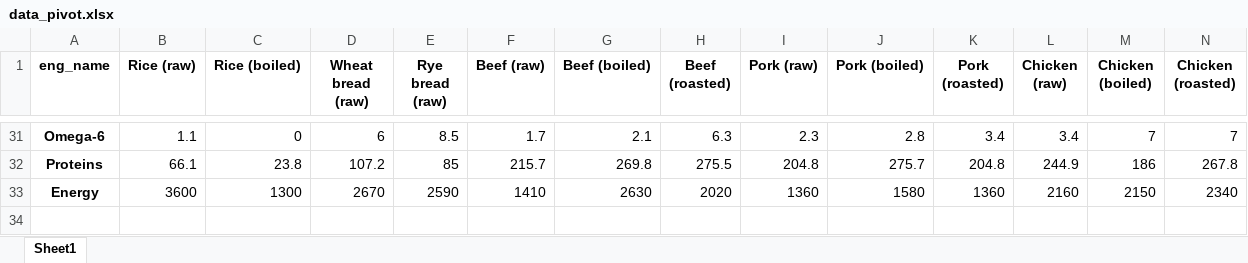
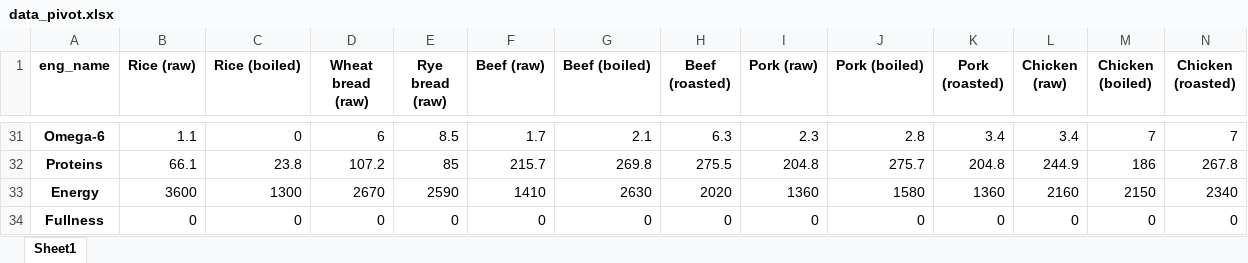
Before and after one commit to mgontar/NutsPassion, an Excel workbook: code/output/data_pivot.xlsx, sheet Sheet1, drawn as a sheet; only a part is shown, gaps mark what is left out; values as stored, in another font and other column widths than the file's, no borders; rows hold the shown columns only; the diff names each change by its address in the sheet, - before the commit and + after, or states it on an @@ line.

Commit message:
minor fixes and fullness factor

```diff
--- a/code/output/data_pivot.xlsx (sheet Sheet1)
+++ b/code/output/data_pivot.xlsx (sheet Sheet1)
+row 34: Fullness | 0 | 0 | 0 | 0 | 0 | 0 | 0 | 0 | 0 | 0 | 0 | 0 | 0
```
Also changed, not shown: code/output/data_price.xlsx, code/output/data_rda.xlsx, 9 other files.
